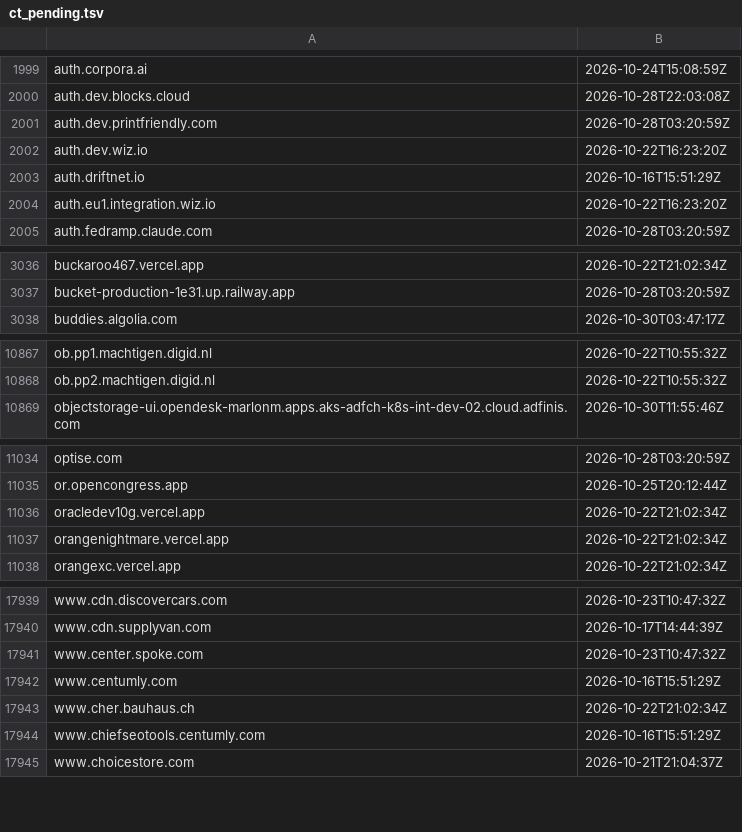
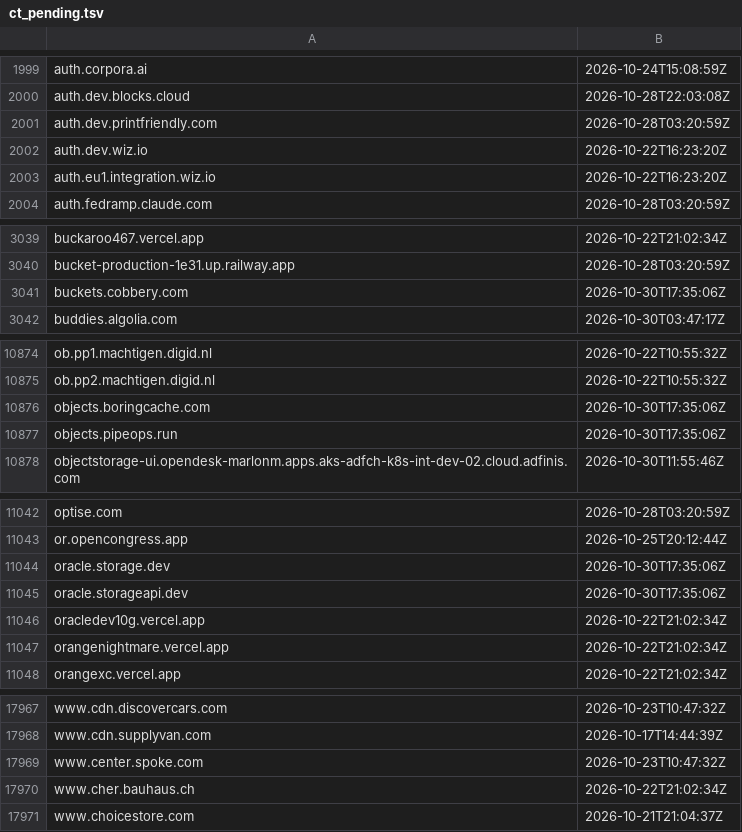
Before and after one commit to malek-alhu/marketplace-phaas-tracker, a TSV file: monitor/state/ct_pending.tsv, drawn as a sheet; only a part is shown, gaps mark what is left out; the diff covers the shown part only.

```diff
--- a/monitor/state/ct_pending.tsv
+++ b/monitor/state/ct_pending.tsv
@@ -2002,3 +2002,2 @@ auth.dev.printfriendly.com	2026-10-28T03:20:59Z
 auth.dev.wiz.io	2026-10-22T16:23:20Z
-auth.driftnet.io	2026-10-16T15:51:29Z
 auth.eu1.integration.wiz.io	2026-10-22T16:23:20Z
@@ -3037,2 +3040,3 @@ buckaroo467.vercel.app	2026-10-22T21:02:34Z
 bucket-production-1e31.up.railway.app	2026-10-28T03:20:59Z
+buckets.cobbery.com	2026-10-30T17:35:06Z
 buddies.algolia.com	2026-10-30T03:47:17Z
@@ -10868,2 +10875,4 @@ ob.pp1.machtigen.digid.nl	2026-10-22T10:55:32Z
 ob.pp2.machtigen.digid.nl	2026-10-22T10:55:32Z
+objects.boringcache.com	2026-10-30T17:35:06Z
+objects.pipeops.run	2026-10-30T17:35:06Z
 objectstorage-ui.opendesk-marlonm.apps.aks-adfch-k8s-int-dev-02.cloud.adfinis.com	2026-10-30T11:55:46Z
@@ -11035,2 +11043,4 @@ optise.com	2026-10-28T03:20:59Z
 or.opencongress.app	2026-10-25T20:12:44Z
+oracle.storage.dev	2026-10-30T17:35:06Z
+oracle.storageapi.dev	2026-10-30T17:35:06Z
 oracledev10g.vercel.app	2026-10-22T21:02:34Z
@@ -17941,5 +17969,3 @@ www.cdn.supplyvan.com	2026-10-17T14:44:39Z
 www.center.spoke.com	2026-10-23T10:47:32Z
-www.centumly.com	2026-10-16T15:51:29Z
 www.cher.bauhaus.ch	2026-10-22T21:02:34Z
-www.chiefseotools.centumly.com	2026-10-16T15:51:29Z
 www.choicestore.com	2026-10-21T21:04:37Z
```
Also changed, not shown: 30 added rows and 6 removed rows elsewhere in this file, monitor/scans.csv, 11 other files.
